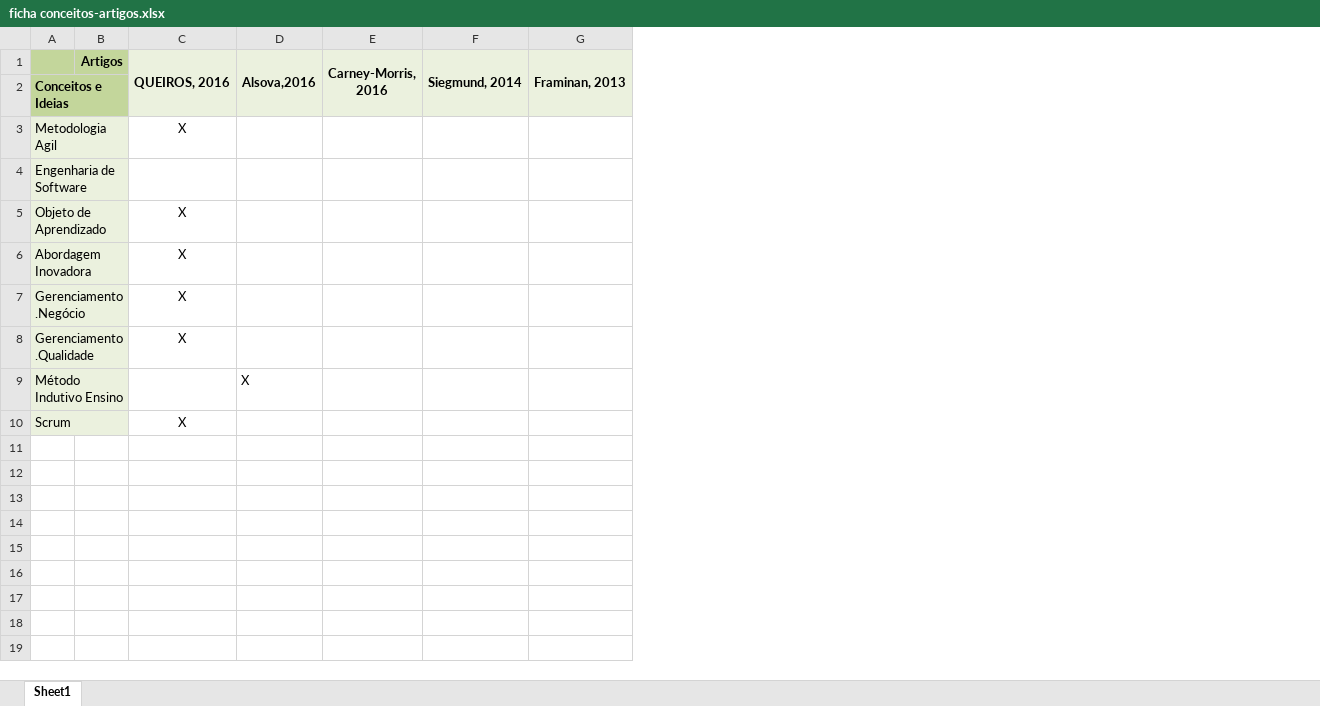
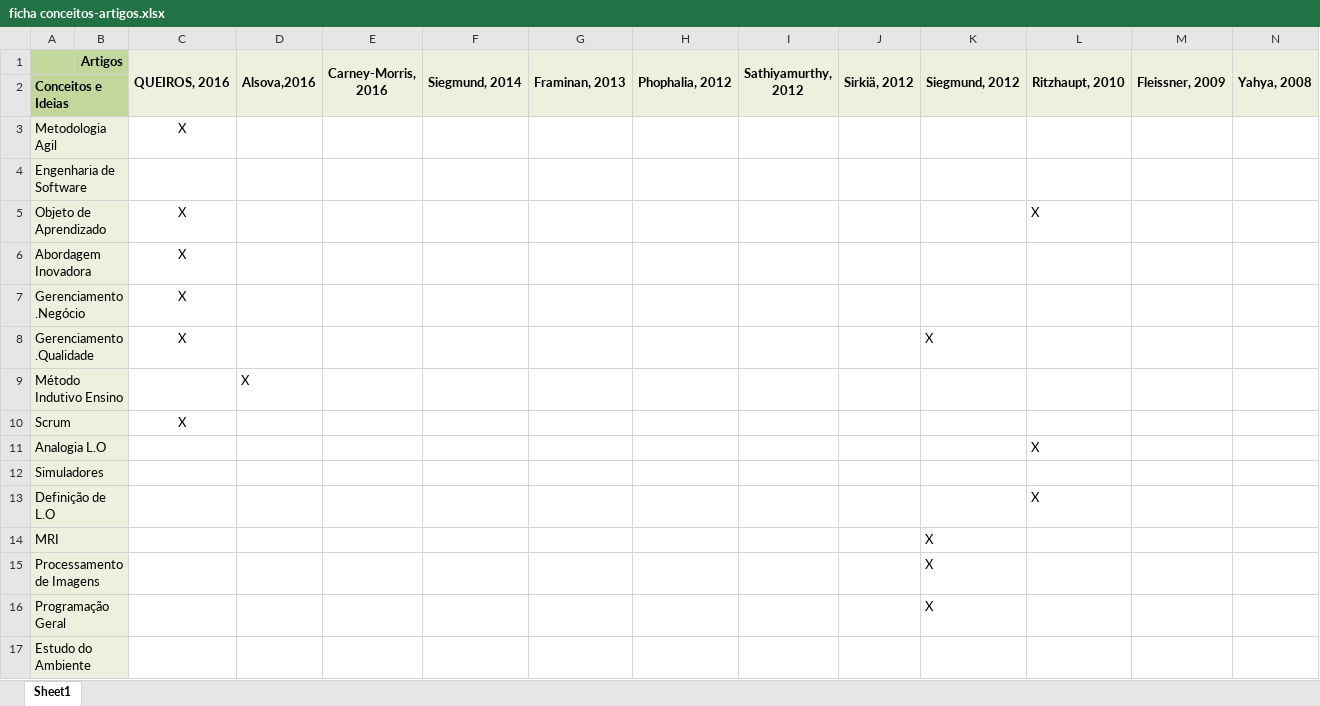
Before and after one commit to LaConcha/TCC, an Excel workbook: ficha conceitos-artigos.xlsx, sheet Sheet1, drawn as a sheet; values as stored, in another font and other column widths than the file's, no borders; the diff names each change by its address in the sheet, - before the commit and + after, or states it on an @@ line.

```diff
--- a/ficha conceitos-artigos.xlsx (sheet Sheet1)
+++ b/ficha conceitos-artigos.xlsx (sheet Sheet1)
+column H (Phophalia, 2012), empty
+column I (Sathiyamurthy, 2012), empty
+column J (Sirkiä, 2012), empty
+column K (Siegmund, 2012), row 8: X
+column L (Ritzhaupt, 2010), row 5: X
+column M (Fleissner, 2009), empty
+column N (Yahya, 2008), empty
+row 11: Analogia L.O |  |  |  |  |  |  |  |  |  |  | X
+row 12: Simuladores
+row 13: Definição de L.O |  |  |  |  |  |  |  |  |  |  | X
+row 14: MRI |  |  |  |  |  |  |  |  |  | X
+row 15: Processamento de Imagens |  |  |  |  |  |  |  |  |  | X
+row 16: Programação Geral |  |  |  |  |  |  |  |  |  | X
+row 17: Estudo do Ambiente
```
Also changed, not shown: 1 other file.
